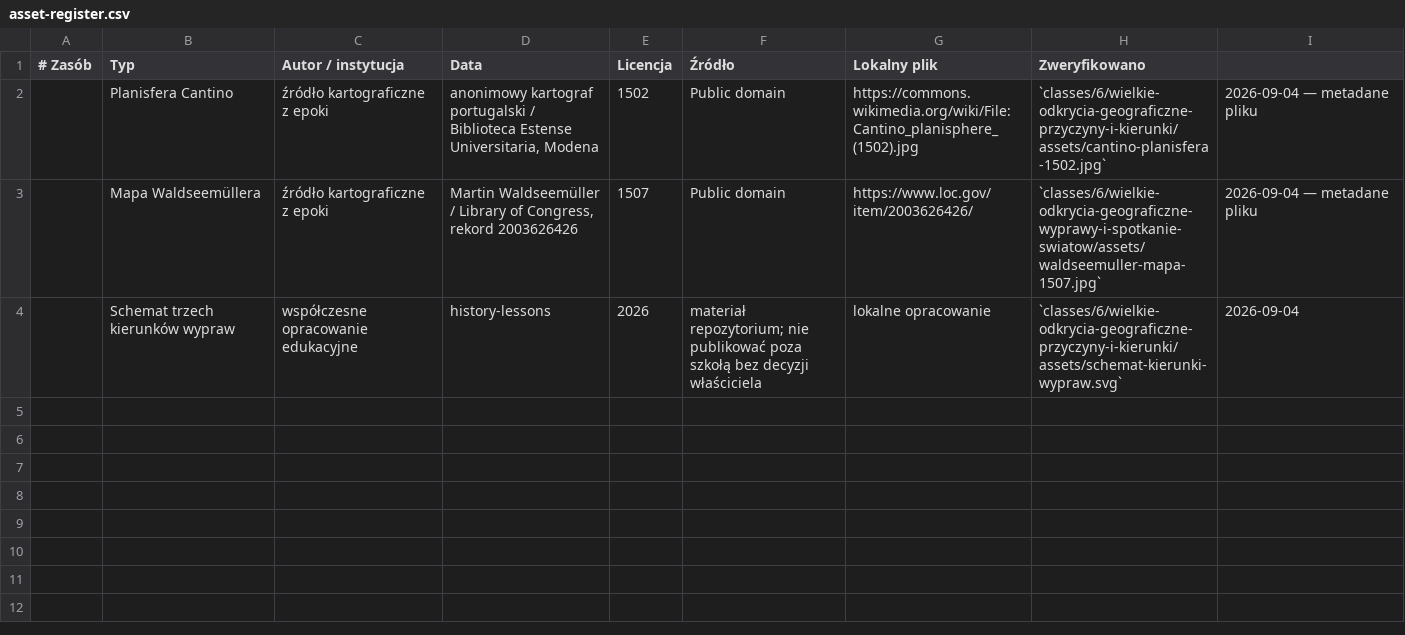
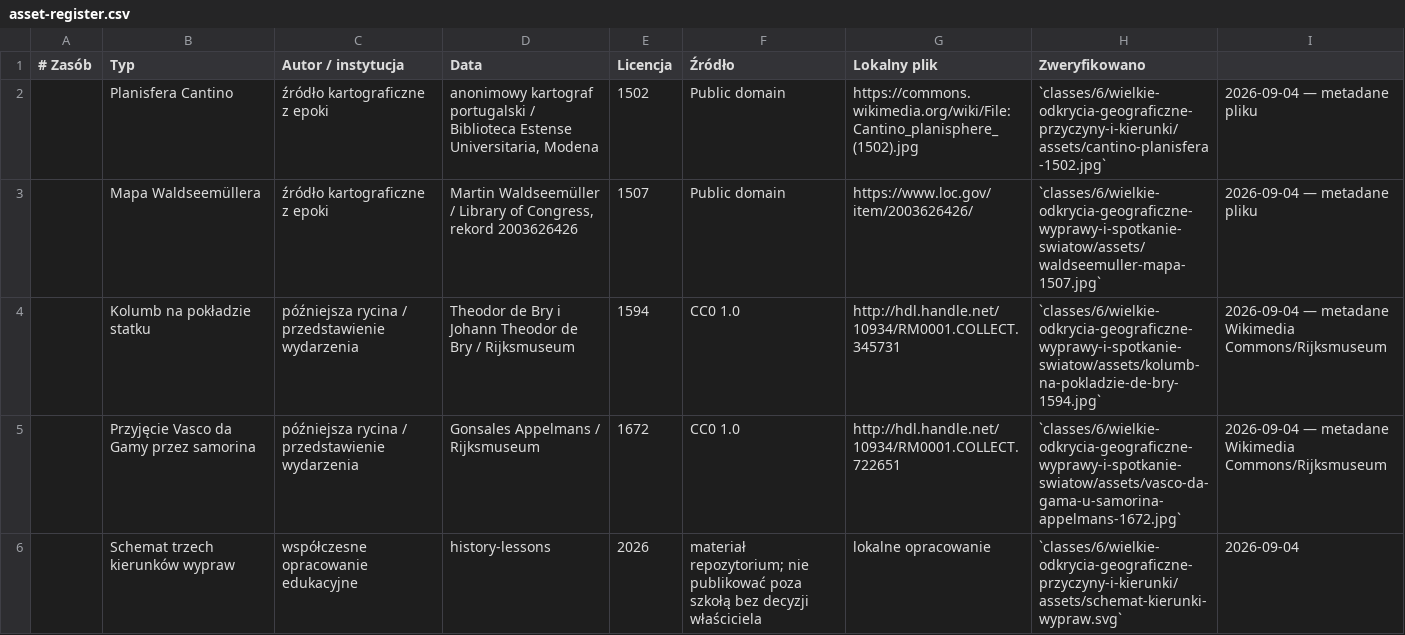
Before and after one commit to mehhto/history-lessons, a CSV file: asset-library/asset-register.csv, drawn as a sheet.

```diff
--- a/asset-library/asset-register.csv
+++ b/asset-library/asset-register.csv
@@ -3,2 +3,4 @@
 | Mapa Waldseemüllera | źródło kartograficzne z epoki | Martin Waldseemüller / Library of Congress, rekord 2003626426 | 1507 | Public domain | https://www.loc.gov/item/2003626426/ | `classes/6/wielkie-odkrycia-geograficzne-wyprawy-i-spotkanie-swiatow/assets/waldseemuller-mapa-1507.jpg` | 2026-09-04 — metadane pliku |
+| Kolumb na pokładzie statku | późniejsza rycina / przedstawienie wydarzenia | Theodor de Bry i Johann Theodor de Bry / Rijksmuseum | 1594 | CC0 1.0 | http://hdl.handle.net/10934/RM0001.COLLECT.345731 | `classes/6/wielkie-odkrycia-geograficzne-wyprawy-i-spotkanie-swiatow/assets/kolumb-na-pokladzie-de-bry-1594.jpg` | 2026-09-04 — metadane Wikimedia Commons/Rijksmuseum |
+| Przyjęcie Vasco da Gamy przez samorina | późniejsza rycina / przedstawienie wydarzenia | Gonsales Appelmans / Rijksmuseum | 1672 | CC0 1.0 | http://hdl.handle.net/10934/RM0001.COLLECT.722651 | `classes/6/wielkie-odkrycia-geograficzne-wyprawy-i-spotkanie-swiatow/assets/vasco-da-gama-u-samorina-appelmans-1672.jpg` | 2026-09-04 — metadane Wikimedia Commons/Rijksmuseum |
 | Schemat trzech kierunków wypraw | współczesne opracowanie edukacyjne | history-lessons | 2026 | materiał repozytorium; nie publikować poza szkołą bez decyzji właściciela | lokalne opracowanie | `classes/6/wielkie-odkrycia-geograficzne-przyczyny-i-kierunki/assets/schemat-kierunki-wypraw.svg` | 2026-09-04 |
```
Also changed, not shown: 28 other files.
